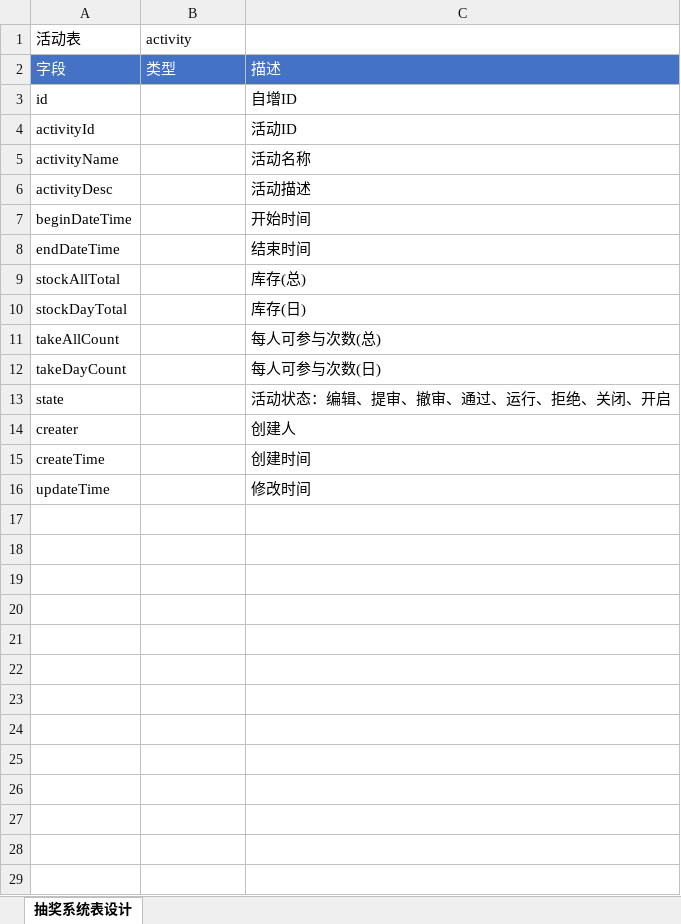
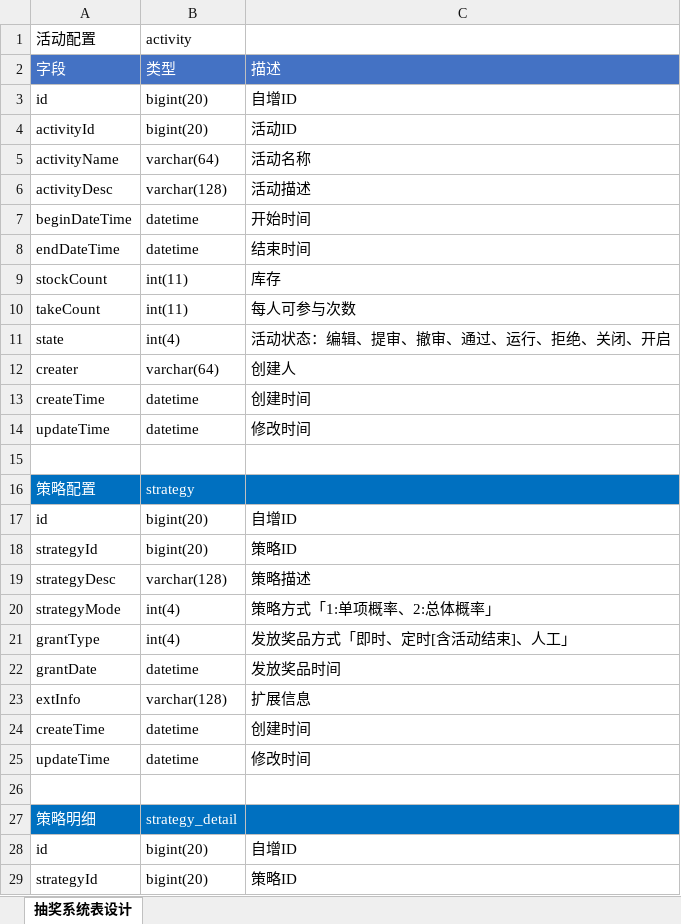
Before and after one commit to yan-yj/lottery, an Excel workbook: doc/assets/excel/库表设计.xlsx, sheet 抽奖系统表设计, drawn as a sheet; only a part is shown; values as stored, in another font and other column widths than the file's, no borders; removed rows and columns are numbered as before the commit, all else as after; the diff covers the shown part only; the diff names each change by its address in the sheet, - before the commit and + after, or states it on an @@ line.

```diff
--- a/doc/assets/excel/库表设计.xlsx (sheet 抽奖系统表设计)
+++ b/doc/assets/excel/库表设计.xlsx (sheet 抽奖系统表设计)
-A1: 活动表
+A1: 活动配置
-B3:B4 (activity): (empty)
+B3:B4 (activity): bigint(20)
-B5 (activity): (empty)
+B5 (activity): varchar(64)
-B6 (activity): (empty)
+B6 (activity): varchar(128)
-B7:B8 (activity): (empty)
+B7:B8 (activity): datetime
-row 9: stockAllTotal |  | 库存(总)
-row 10: stockDayTotal |  | 库存(日)
-row 11: takeAllCount |  | 每人可参与次数(总)
-row 12: takeDayCount |  | 每人可参与次数(日)
+row 9: stockCount | int(11) | 库存
+row 10: takeCount | int(11) | 每人可参与次数
-B11 (activity): (empty)
+B11 (activity): int(4)
-B12 (activity): (empty)
+B12 (activity): varchar(64)
-B13:B14 (activity): (empty)
+B13:B14 (activity): datetime
+row 15: (empty)
+row 16: 策略配置 | strategy
+row 17: id | bigint(20) | 自增ID
+row 18: strategyId | bigint(20) | 策略ID
+row 19: strategyDesc | varchar(128) | 策略描述
+row 20: strategyMode | int(4) | 策略方式「1:单项概率、2:总体概率」
+row 21: grantType | int(4) | 发放奖品方式「即时、定时[含活动结束]、人工」
+row 22: grantDate | datetime | 发放奖品时间
+row 23: extInfo | varchar(128) | 扩展信息
+row 24: createTime | datetime | 创建时间
+row 25: updateTime | datetime | 修改时间
+row 26: (empty)
+row 27: 策略明细 | strategy_detail
+row 28: id | bigint(20) | 自增ID
+row 29: strategyId | bigint(20) | 策略ID
```
Also changed, not shown: 54 added rows elsewhere in this sheet, 6 other files.
